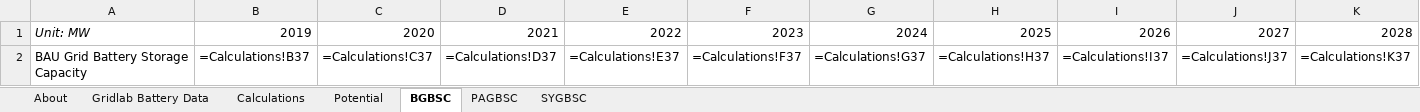
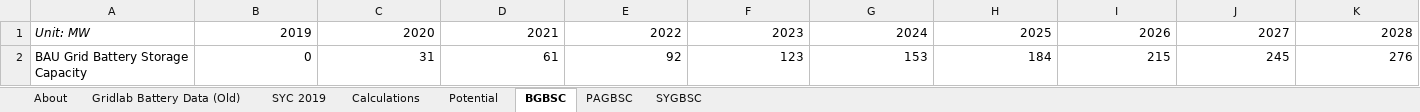
Before and after one commit to EnergyInnovation/eps-kentucky, an Excel workbook: InputData/elec/GBSC/Grid Battery Storage Capacities.xlsx, sheet BGBSC, drawn as a sheet; only a part is shown; values as stored, in another font and other column widths than the file's, no borders; formulas without a stored value are shown as written; removed rows and columns are numbered as before the commit, all else as after; rows hold the shown columns only; the diff names each change by its address in the sheet, - before the commit and + after, or states it on an @@ line.

```diff
--- a/InputData/elec/GBSC/Grid Battery Storage Capacities.xlsx (sheet BGBSC)
+++ b/InputData/elec/GBSC/Grid Battery Storage Capacities.xlsx (sheet BGBSC)
-sheet tab: Gridlab Battery Data
+sheet tab: Gridlab Battery Data (Old)
+sheet tab: SYC 2019
-row 2: BAU Grid Battery Storage Capacity | =Calculations!B37 | =Calculations!C37 | =Calculations!D37 | =Calculations!E37 | =Calculations!F37 | =Calculations!G37 | =Calculations!H37 | =Calculations!I37 | =Calculations!J37 | =Calculations!K37
+row 2: BAU Grid Battery Storage Capacity | 0 | 31 | 61 | 92 | 123 | 153 | 184 | 215 | 245 | 276
```
Also changed, not shown: sheet Calculations, sheet PAGBSC, sheet About, sheet SYGBSC, charts or pictures, InputData/ctrl-settings/BAEPAbCiPC/Bool Are Energy Prices Affected by Chng in Production Costs.xlsx, 3 other files.
